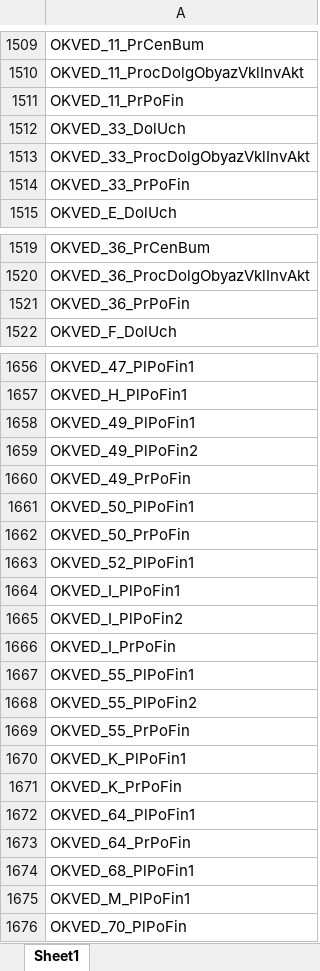
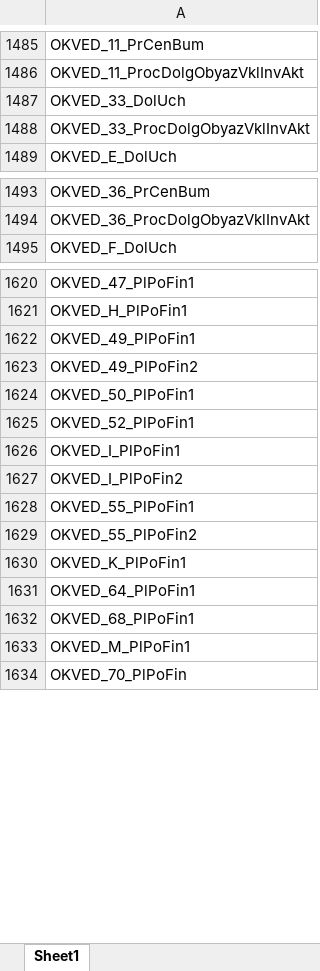
Before and after one commit to LOo1-o/project-1, an Excel workbook: output/unfilled_tags.xlsx, sheet Sheet1, drawn as a sheet; only a part is shown, gaps mark what is left out; values as stored, in another font and other column widths than the file's, no borders; the diff covers the shown part only; the diff names each change by its address in the sheet, - before the commit and + after, or states it on an @@ line.

```diff
--- a/output/unfilled_tags.xlsx (sheet Sheet1)
+++ b/output/unfilled_tags.xlsx (sheet Sheet1)
-row 1511: OKVED_11_PrPoFin
-row 1514: OKVED_33_PrPoFin
-row 1521: OKVED_36_PrPoFin
-row 1660: OKVED_49_PrPoFin
-row 1662: OKVED_50_PrPoFin
-row 1666: OKVED_I_PrPoFin
-row 1669: OKVED_55_PrPoFin
-row 1671: OKVED_K_PrPoFin
-row 1673: OKVED_64_PrPoFin
```
Also changed, not shown: 35 removed rows elsewhere in this sheet, 5 other files.
